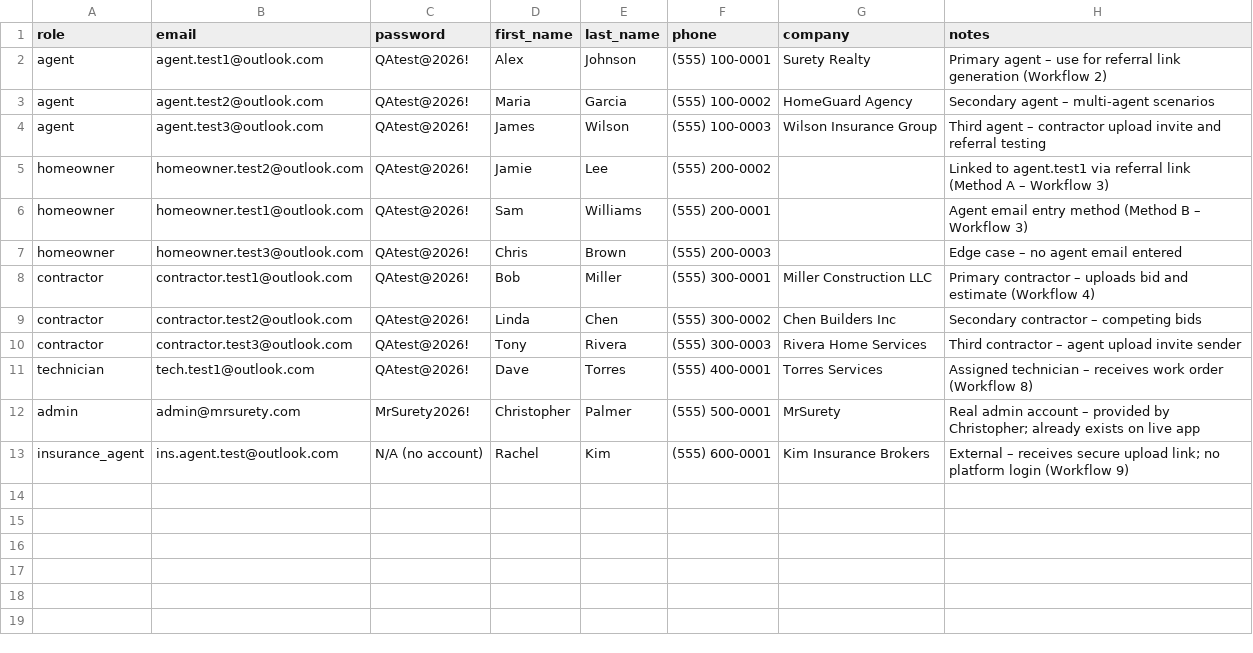
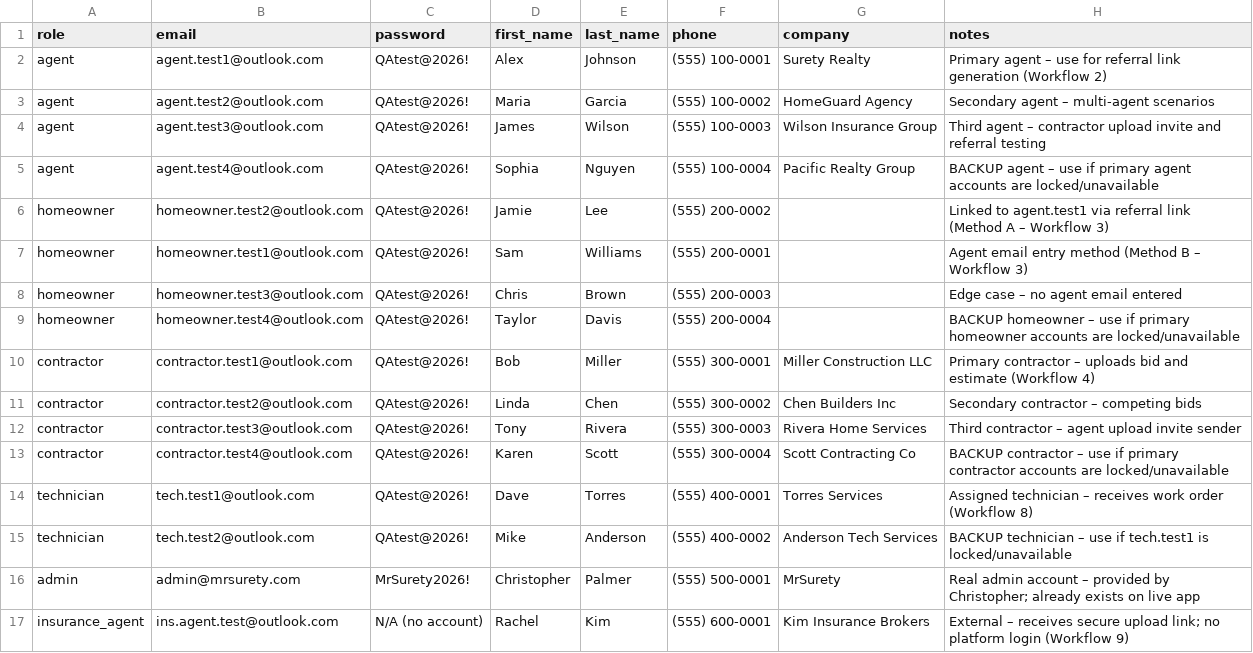
Before and after one commit to sophallanh/mrsurety-qagent-workflow-test, a CSV file: qa/test-user-credentials/test_users.csv, drawn as a sheet; the diff names each change by its address in the sheet, - before the commit and + after, or states it on an @@ line.

```diff
--- a/qa/test-user-credentials/test_users.csv
+++ b/qa/test-user-credentials/test_users.csv
+row 5: agent | agent.test4@outlook.com | QAtest@2026! | Sophia | Nguyen | (555) 100-0004 | Pacific Realty Group | BACKUP agent – use if primary agent accounts are locked/unavailable
+row 9: homeowner | homeowner.test4@outlook.com | QAtest@2026! | Taylor | Davis | (555) 200-0004 |  | BACKUP homeowner – use if primary homeowner accounts are locked/unavailable
+row 13: contractor | contractor.test4@outlook.com | QAtest@2026! | Karen | Scott | (555) 300-0004 | Scott Contracting Co | BACKUP contractor – use if primary contractor accounts are locked/unavailable
+row 15: technician | tech.test2@outlook.com | QAtest@2026! | Mike | Anderson | (555) 400-0002 | Anderson Tech Services | BACKUP technician – use if tech.test1 is locked/unavailable
```
Also changed, not shown: 6 other files.
